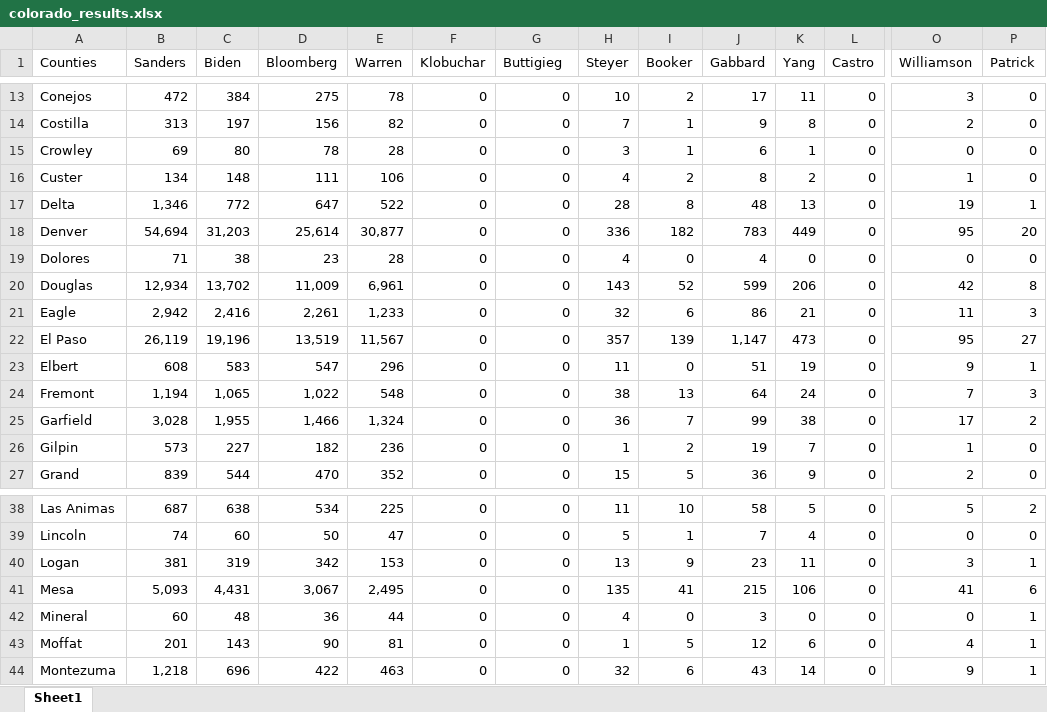
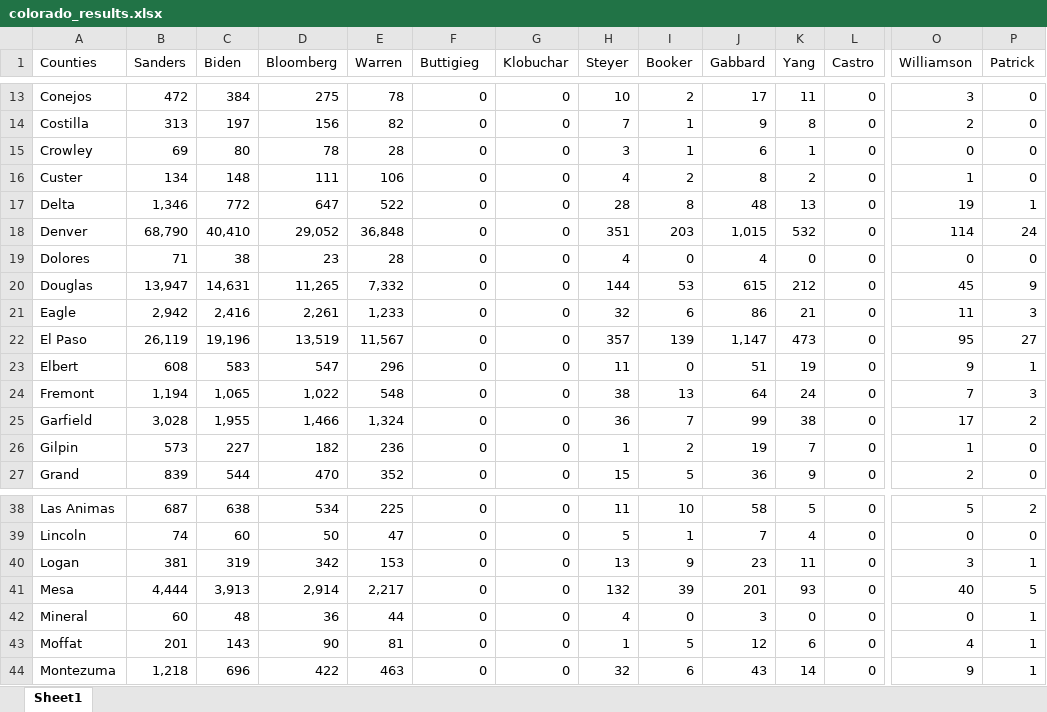
Before and after one commit to L0per/democratic-primary-predictions, an Excel workbook: data/colorado_results.xlsx, sheet Sheet1, drawn as a sheet; only a part is shown, gaps mark what is left out; values as stored, in another font and other column widths than the file's, no cell formats; the diff covers the shown part only; the diff names each change by its address in the sheet, - before the commit and + after, or states it on an @@ line.

```diff
--- a/data/colorado_results.xlsx (sheet Sheet1)
+++ b/data/colorado_results.xlsx (sheet Sheet1)
-F1: Klobuchar
+F1: Buttigieg
-G1: Buttigieg
+G1: Klobuchar
-B18 (Sanders): 54,694
+B18 (Sanders): 68,790
-C18 (Biden): 31,203
+C18 (Biden): 40,410
-D18 (Bloomberg): 25,614
+D18 (Bloomberg): 29,052
-E18 (Warren): 30,877
+E18 (Warren): 36,848
-H18 (Steyer): 336
+H18 (Steyer): 351
-I18 (Booker): 182
+I18 (Booker): 203
-J18 (Gabbard): 783
+J18 (Gabbard): 1,015
-K18 (Yang): 449
+K18 (Yang): 532
-O18 (Williamson): 95
+O18 (Williamson): 114
-P18 (Patrick): 20
+P18 (Patrick): 24
-B20 (Sanders): 12,934
+B20 (Sanders): 13,947
-C20 (Biden): 13,702
+C20 (Biden): 14,631
-D20 (Bloomberg): 11,009
+D20 (Bloomberg): 11,265
-E20 (Warren): 6,961
+E20 (Warren): 7,332
-H20 (Steyer): 143
+H20 (Steyer): 144
-I20 (Booker): 52
+I20 (Booker): 53
-J20 (Gabbard): 599
+J20 (Gabbard): 615
-K20 (Yang): 206
+K20 (Yang): 212
-O20 (Williamson): 42
+O20 (Williamson): 45
-P20 (Patrick): 8
+P20 (Patrick): 9
-B41 (Sanders): 5,093
+B41 (Sanders): 4,444
-C41 (Biden): 4,431
+C41 (Biden): 3,913
-D41 (Bloomberg): 3,067
+D41 (Bloomberg): 2,914
-E41 (Warren): 2,495
+E41 (Warren): 2,217
-H41 (Steyer): 135
+H41 (Steyer): 132
-I41 (Booker): 41
+I41 (Booker): 39
-J41 (Gabbard): 215
+J41 (Gabbard): 201
-K41 (Yang): 106
+K41 (Yang): 93
-O41 (Williamson): 41
+O41 (Williamson): 40
-P41 (Patrick): 6
+P41 (Patrick): 5
```
Also changed, not shown: 30 edited cells elsewhere in this sheet, cell formats, data/california_results.xlsx, data/new_hampshire_results.xlsx, 13 other files.
